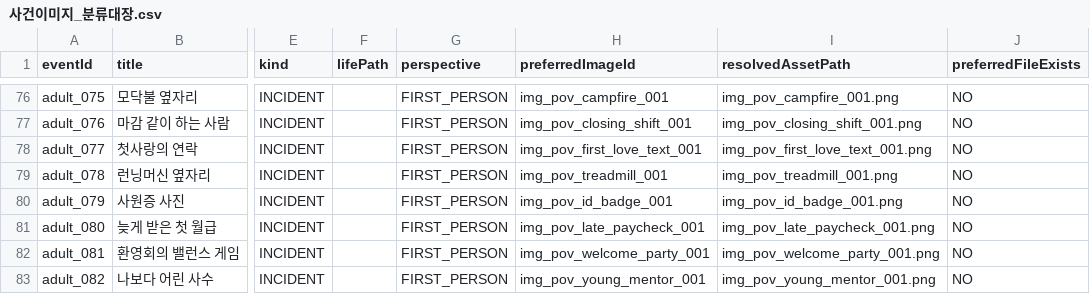
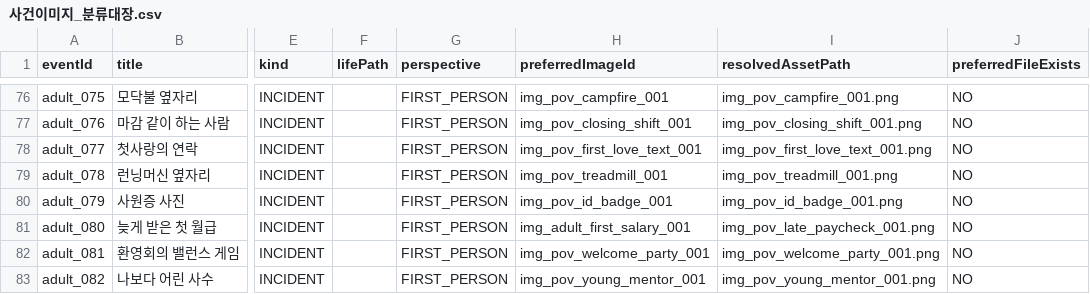
Before and after one commit to sunhan2002-cyber/hansung-lifegame, a CSV file: docs/assignments/20261031/사건이미지_분류대장.csv, drawn as a sheet; only a part is shown, gaps mark what is left out; the diff names each change by its address in the sheet, - before the commit and + after, or states it on an @@ line.

Commit message:
Integrate reviewed team art, resolve pilot issues and verify runtime routing

```diff
--- a/docs/assignments/20261031/사건이미지_분류대장.csv
+++ b/docs/assignments/20261031/사건이미지_분류대장.csv
-H81 (preferredImageId): img_pov_late_paycheck_001
+H81 (preferredImageId): img_adult_first_salary_001
```
Also changed, not shown: 17 other files.
